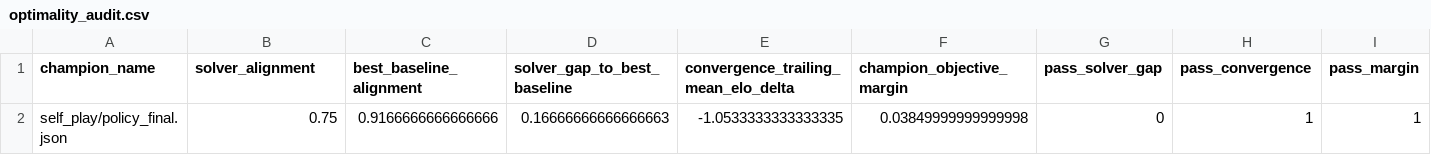
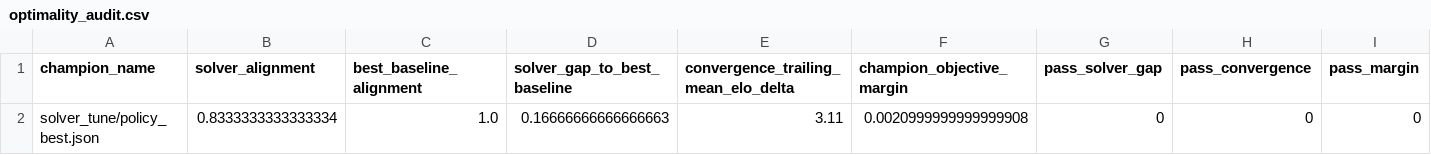
Before and after one commit to wanqizhu/mtg-benchmark, a CSV file: artifacts/eval/optimality_audit.csv, drawn as a sheet; only a part is shown; removed rows and columns are numbered as before the commit, all else as after; rows hold the shown columns only; the diff names each change by its address in the sheet, - before the commit and + after, or states it on an @@ line.

```diff
--- a/artifacts/eval/optimality_audit.csv
+++ b/artifacts/eval/optimality_audit.csv
-row 2: self_play/policy_final.json | 0.75 | 0.9166666666666666 | 0.16666666666666663 | -1.0533333333333335 | 0.03849999999999998 | 0 | 1 | 1
+row 2: solver_tune/policy_best.json | 0.8333333333333334 | 1.0 | 0.16666666666666663 | 3.11 | 0.0020999999999999908 | 0 | 0 | 0
```
Also changed, not shown: artifacts/eval/convergence.csv, artifacts/eval/milestones.csv, 25 other files.
